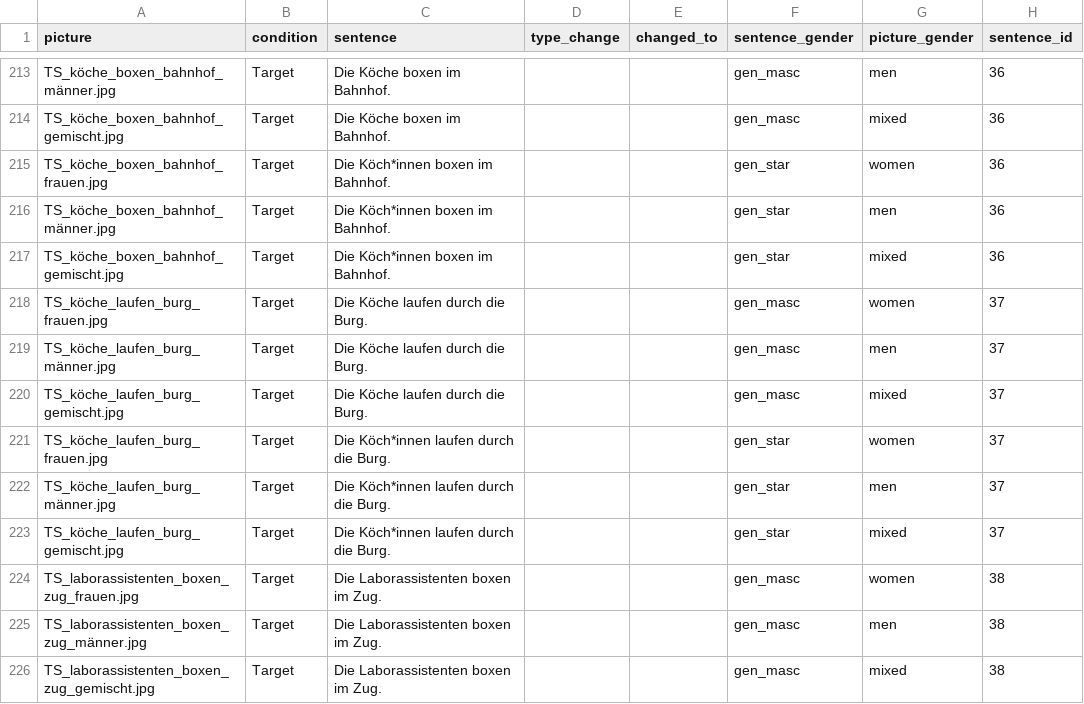
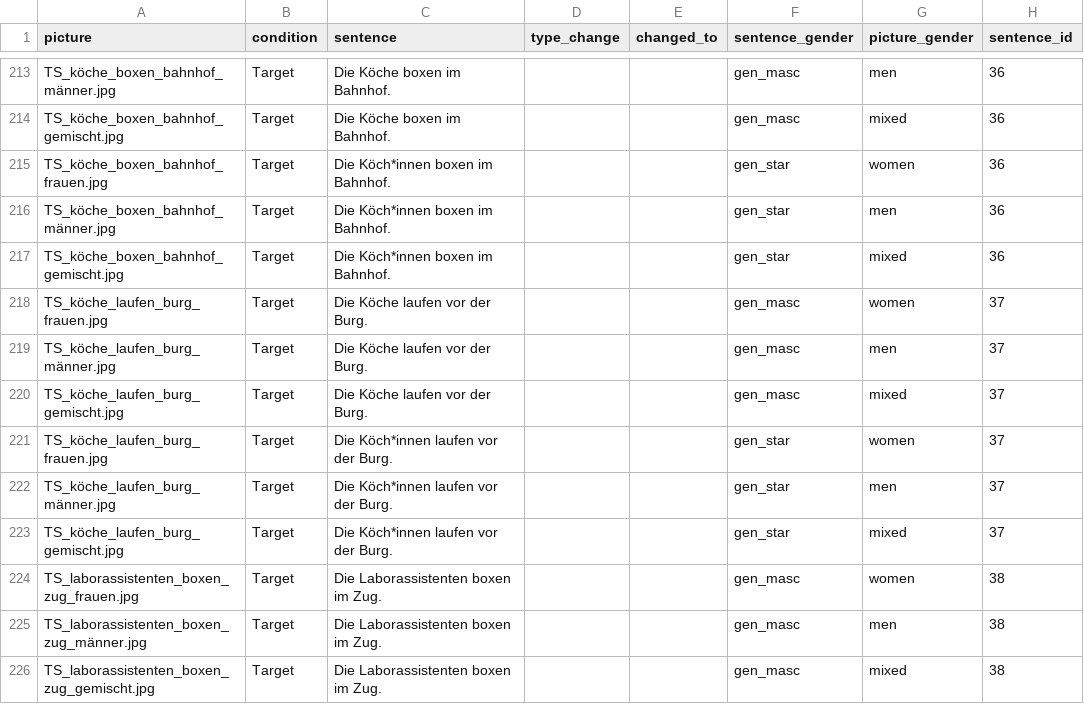
Before and after one commit to SLesche/gender-sentences, a CSV file: stimuli/available_stimuli.csv, drawn as a sheet; only a part is shown, gaps mark what is left out.

```diff
--- a/stimuli/available_stimuli.csv
+++ b/stimuli/available_stimuli.csv
@@ -217,8 +217,8 @@ TS_köche_boxen_bahnhof_männer.jpg;Target;Die Köch*innen boxen im Bahnhof.;;;g
 TS_köche_boxen_bahnhof_gemischt.jpg;Target;Die Köch*innen boxen im Bahnhof.;;;gen_star;mixed;36
-TS_köche_laufen_burg_frauen.jpg;Target;Die Köche laufen durch die Burg.;;;gen_masc;women;37
-TS_köche_laufen_burg_männer.jpg;Target;Die Köche laufen durch die Burg.;;;gen_masc;men;37
-TS_köche_laufen_burg_gemischt.jpg;Target;Die Köche laufen durch die Burg.;;;gen_masc;mixed;37
-TS_köche_laufen_burg_frauen.jpg;Target;Die Köch*innen laufen durch die Burg.;;;gen_star;women;37
-TS_köche_laufen_burg_männer.jpg;Target;Die Köch*innen laufen durch die Burg.;;;gen_star;men;37
-TS_köche_laufen_burg_gemischt.jpg;Target;Die Köch*innen laufen durch die Burg.;;;gen_star;mixed;37
+TS_köche_laufen_burg_frauen.jpg;Target;Die Köche laufen vor der Burg.;;;gen_masc;women;37
+TS_köche_laufen_burg_männer.jpg;Target;Die Köche laufen vor der Burg.;;;gen_masc;men;37
+TS_köche_laufen_burg_gemischt.jpg;Target;Die Köche laufen vor der Burg.;;;gen_masc;mixed;37
+TS_köche_laufen_burg_frauen.jpg;Target;Die Köch*innen laufen vor der Burg.;;;gen_star;women;37
+TS_köche_laufen_burg_männer.jpg;Target;Die Köch*innen laufen vor der Burg.;;;gen_star;men;37
+TS_köche_laufen_burg_gemischt.jpg;Target;Die Köch*innen laufen vor der Burg.;;;gen_star;mixed;37
 TS_laborassistenten_boxen_zug_frauen.jpg;Target;Die Laborassistenten boxen im Zug.;;;gen_masc;women;38
```
Also changed, not shown: 1 other file.
